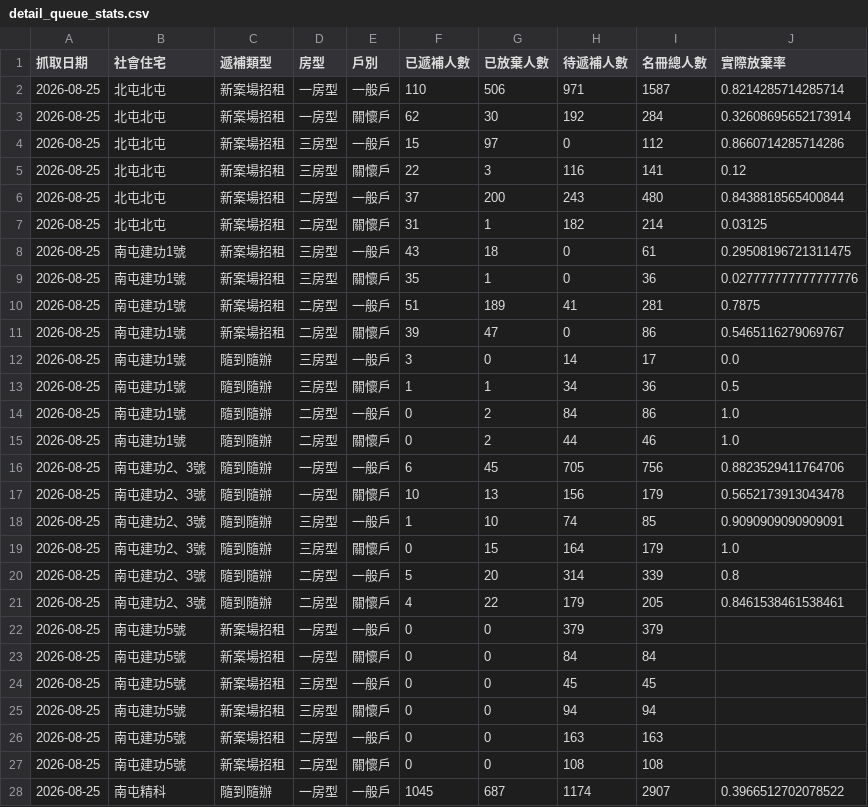
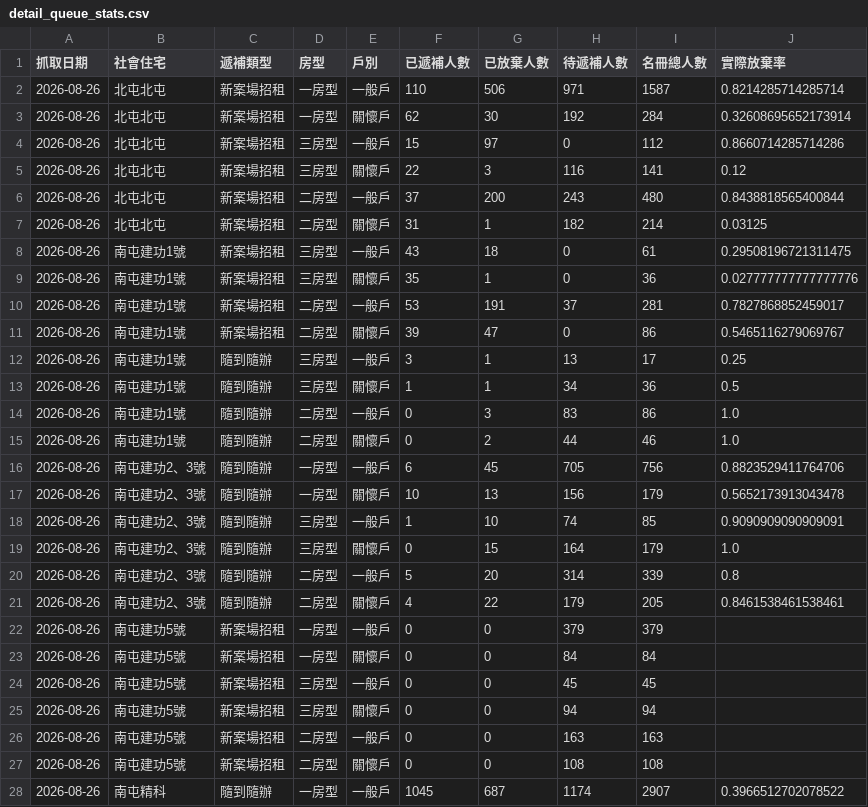
Before and after one commit to abula56/social_housing_tracker, a CSV file: detail_queue_stats.csv, drawn as a sheet; only a part is shown; the diff covers the shown part only.

```diff
--- a/detail_queue_stats.csv
+++ b/detail_queue_stats.csv
@@ -1,28 +1,28 @@
 抓取日期,社會住宅,遞補類型,房型,戶別,已遞補人數,已放棄人數,待遞補人數,名冊總人數,實際放棄率
-2026-08-25,北屯北屯,新案場招租,一房型,一般戶,110,506,971,1587,0.8214285714285714
-2026-08-25,北屯北屯,新案場招租,一房型,關懷戶,62,30,192,284,0.32608695652173914
-2026-08-25,北屯北屯,新案場招租,三房型,一般戶,15,97,0,112,0.8660714285714286
-2026-08-25,北屯北屯,新案場招租,三房型,關懷戶,22,3,116,141,0.12
-2026-08-25,北屯北屯,新案場招租,二房型,一般戶,37,200,243,480,0.8438818565400844
-2026-08-25,北屯北屯,新案場招租,二房型,關懷戶,31,1,182,214,0.03125
-2026-08-25,南屯建功1號,新案場招租,三房型,一般戶,43,18,0,61,0.29508196721311475
-2026-08-25,南屯建功1號,新案場招租,三房型,關懷戶,35,1,0,36,0.027777777777777776
-2026-08-25,南屯建功1號,新案場招租,二房型,一般戶,51,189,41,281,0.7875
-2026-08-25,南屯建功1號,新案場招租,二房型,關懷戶,39,47,0,86,0.5465116279069767
-2026-08-25,南屯建功1號,隨到隨辦,三房型,一般戶,3,0,14,17,0.0
-2026-08-25,南屯建功1號,隨到隨辦,三房型,關懷戶,1,1,34,36,0.5
-2026-08-25,南屯建功1號,隨到隨辦,二房型,一般戶,0,2,84,86,1.0
-2026-08-25,南屯建功1號,隨到隨辦,二房型,關懷戶,0,2,44,46,1.0
-2026-08-25,南屯建功2、3號,隨到隨辦,一房型,一般戶,6,45,705,756,0.8823529411764706
-2026-08-25,南屯建功2、3號,隨到隨辦,一房型,關懷戶,10,13,156,179,0.5652173913043478
-2026-08-25,南屯建功2、3號,隨到隨辦,三房型,一般戶,1,10,74,85,0.9090909090909091
-2026-08-25,南屯建功2、3號,隨到隨辦,三房型,關懷戶,0,15,164,179,1.0
-2026-08-25,南屯建功2、3號,隨到隨辦,二房型,一般戶,5,20,314,339,0.8
-2026-08-25,南屯建功2、3號,隨到隨辦,二房型,關懷戶,4,22,179,205,0.8461538461538461
-2026-08-25,南屯建功5號,新案場招租,一房型,一般戶,0,0,379,379,
-2026-08-25,南屯建功5號,新案場招租,一房型,關懷戶,0,0,84,84,
-2026-08-25,南屯建功5號,新案場招租,三房型,一般戶,0,0,45,45,
-2026-08-25,南屯建功5號,新案場招租,三房型,關懷戶,0,0,94,94,
-2026-08-25,南屯建功5號,新案場招租,二房型,一般戶,0,0,163,163,
-2026-08-25,南屯建功5號,新案場招租,二房型,關懷戶,0,0,108,108,
-2026-08-25,南屯精科,隨到隨辦,一房型,一般戶,1045,687,1174,2907,0.3966512702078522
+2026-08-26,北屯北屯,新案場招租,一房型,一般戶,110,506,971,1587,0.8214285714285714
+2026-08-26,北屯北屯,新案場招租,一房型,關懷戶,62,30,192,284,0.32608695652173914
+2026-08-26,北屯北屯,新案場招租,三房型,一般戶,15,97,0,112,0.8660714285714286
+2026-08-26,北屯北屯,新案場招租,三房型,關懷戶,22,3,116,141,0.12
+2026-08-26,北屯北屯,新案場招租,二房型,一般戶,37,200,243,480,0.8438818565400844
+2026-08-26,北屯北屯,新案場招租,二房型,關懷戶,31,1,182,214,0.03125
+2026-08-26,南屯建功1號,新案場招租,三房型,一般戶,43,18,0,61,0.29508196721311475
+2026-08-26,南屯建功1號,新案場招租,三房型,關懷戶,35,1,0,36,0.027777777777777776
+2026-08-26,南屯建功1號,新案場招租,二房型,一般戶,53,191,37,281,0.7827868852459017
+2026-08-26,南屯建功1號,新案場招租,二房型,關懷戶,39,47,0,86,0.5465116279069767
+2026-08-26,南屯建功1號,隨到隨辦,三房型,一般戶,3,1,13,17,0.25
+2026-08-26,南屯建功1號,隨到隨辦,三房型,關懷戶,1,1,34,36,0.5
+2026-08-26,南屯建功1號,隨到隨辦,二房型,一般戶,0,3,83,86,1.0
+2026-08-26,南屯建功1號,隨到隨辦,二房型,關懷戶,0,2,44,46,1.0
+2026-08-26,南屯建功2、3號,隨到隨辦,一房型,一般戶,6,45,705,756,0.8823529411764706
+2026-08-26,南屯建功2、3號,隨到隨辦,一房型,關懷戶,10,13,156,179,0.5652173913043478
+2026-08-26,南屯建功2、3號,隨到隨辦,三房型,一般戶,1,10,74,85,0.9090909090909091
+2026-08-26,南屯建功2、3號,隨到隨辦,三房型,關懷戶,0,15,164,179,1.0
+2026-08-26,南屯建功2、3號,隨到隨辦,二房型,一般戶,5,20,314,339,0.8
+2026-08-26,南屯建功2、3號,隨到隨辦,二房型,關懷戶,4,22,179,205,0.8461538461538461
+2026-08-26,南屯建功5號,新案場招租,一房型,一般戶,0,0,379,379,
+2026-08-26,南屯建功5號,新案場招租,一房型,關懷戶,0,0,84,84,
+2026-08-26,南屯建功5號,新案場招租,三房型,一般戶,0,0,45,45,
+2026-08-26,南屯建功5號,新案場招租,三房型,關懷戶,0,0,94,94,
+2026-08-26,南屯建功5號,新案場招租,二房型,一般戶,0,0,163,163,
+2026-08-26,南屯建功5號,新案場招租,二房型,關懷戶,0,0,108,108,
+2026-08-26,南屯精科,隨到隨辦,一房型,一般戶,1045,687,1174,2907,0.3966512702078522
```
Also changed, not shown: 122 edited cells elsewhere in this file, 4 other files.
